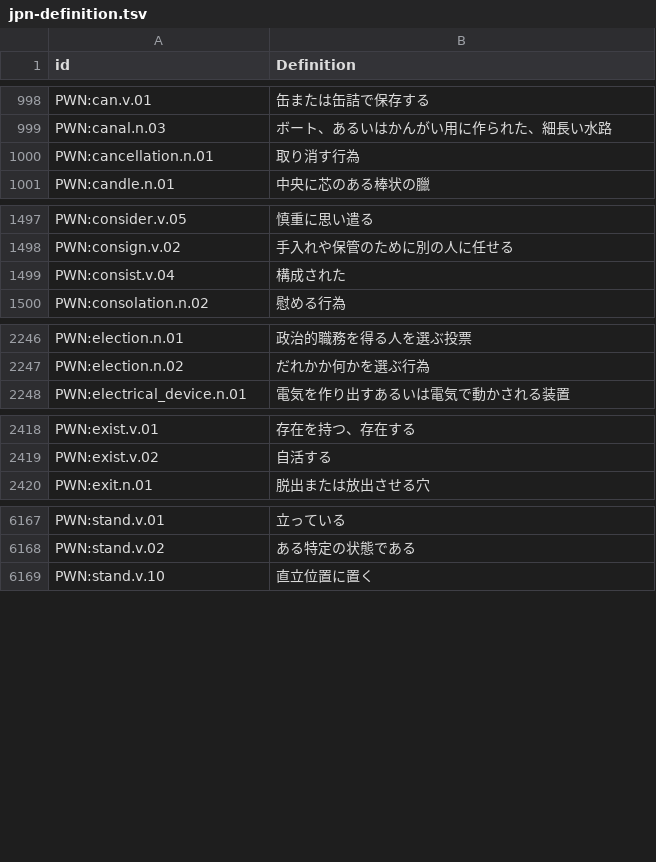
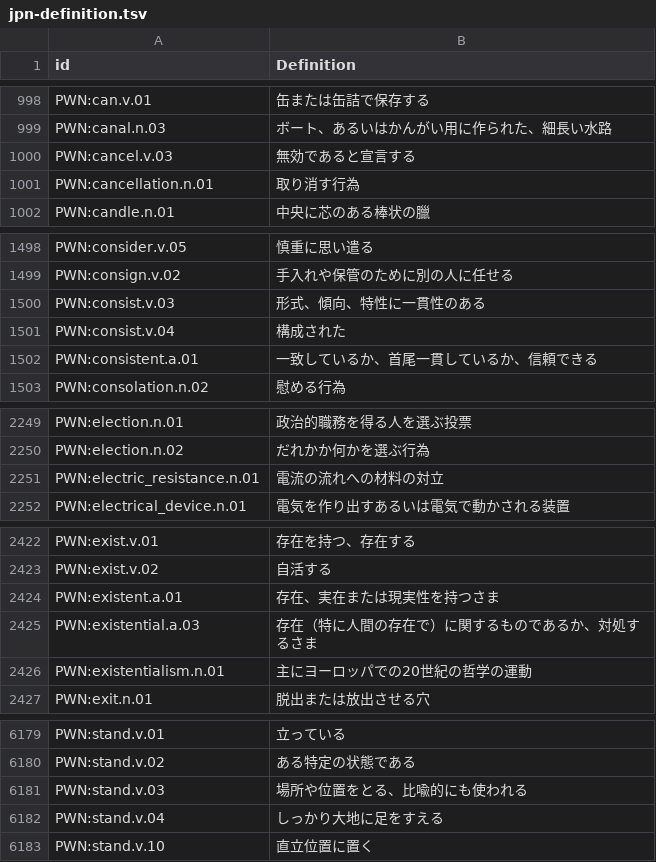
Before and after one commit to barumau/panlexia, a TSV file: concepts/J/jpn-definition.tsv, drawn as a sheet; only a part is shown, gaps mark what is left out; the diff covers the shown part only.

```diff
--- a/concepts/J/jpn-definition.tsv
+++ b/concepts/J/jpn-definition.tsv
@@ -999,2 +999,3 @@ PWN:can.v.01	缶または缶詰で保存する
 PWN:canal.n.03	ボート、あるいはかんがい用に作られた、細長い水路
+PWN:cancel.v.03	無効であると宣言する
 PWN:cancellation.n.01	取り消す行為
@@ -1498,3 +1499,5 @@ PWN:consider.v.05	慎重に思い遣る
 PWN:consign.v.02	手入れや保管のために別の人に任せる
+PWN:consist.v.03	形式、傾向、特性に一貫性のある
 PWN:consist.v.04	構成された
+PWN:consistent.a.01	一致しているか、首尾一貫しているか、信頼できる
 PWN:consolation.n.02	慰める行為
@@ -2247,2 +2250,3 @@ PWN:election.n.01	政治的職務を得る人を選ぶ投票
 PWN:election.n.02	だれかか何かを選ぶ行為
+PWN:electric_resistance.n.01	電流の流れへの材料の対立
 PWN:electrical_device.n.01	電気を作り出すあるいは電気で動かされる装置
@@ -2419,2 +2423,5 @@ PWN:exist.v.01	存在を持つ、存在する
 PWN:exist.v.02	自活する
+PWN:existent.a.01	存在、実在または現実性を持つさま
+PWN:existential.a.03	存在（特に人間の存在で）に関するものであるか、対処するさま
+PWN:existentialism.n.01	主にヨーロッパでの20世紀の哲学の運動
 PWN:exit.n.01	脱出または放出させる穴
@@ -6168,2 +6180,4 @@ PWN:stand.v.01	立っている
 PWN:stand.v.02	ある特定の状態である
+PWN:stand.v.03	場所や位置をとる、比喩的にも使われる
+PWN:stand.v.04	しっかり大地に足をすえる
 PWN:stand.v.10	直立位置に置く
```
Also changed, not shown: 5 added rows elsewhere in this file, concepts/E/eng-definition.tsv, dict/E/eng.tsv, 19 other files.
